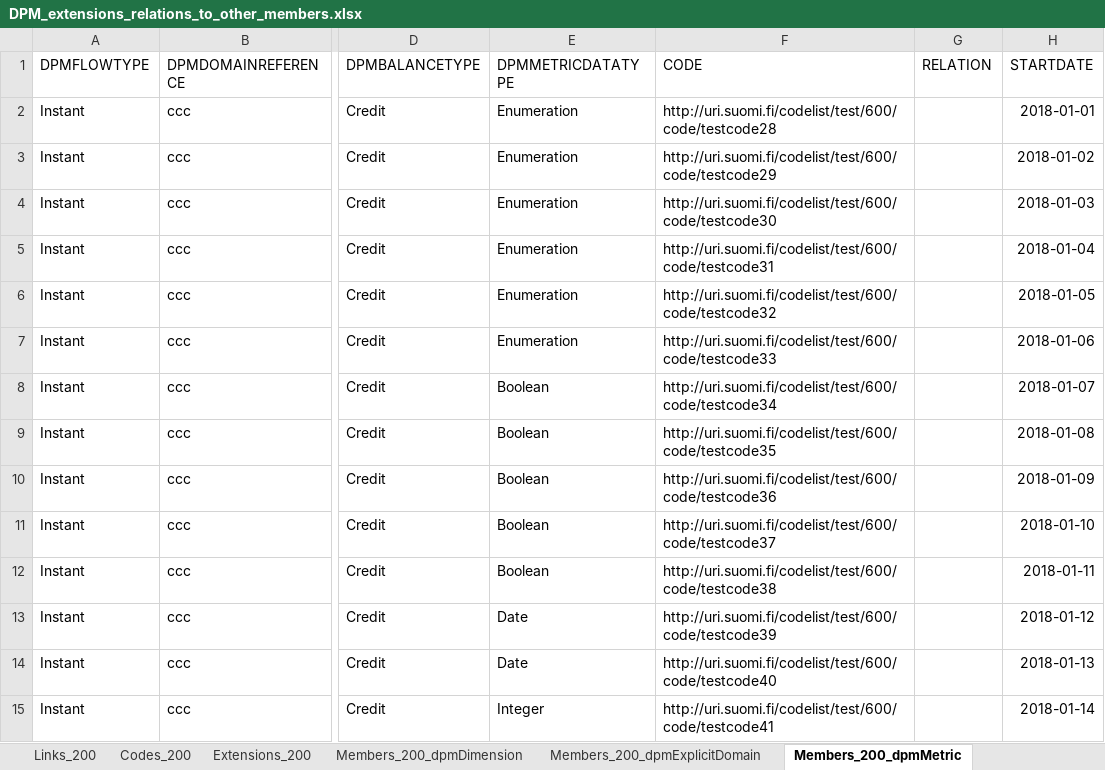
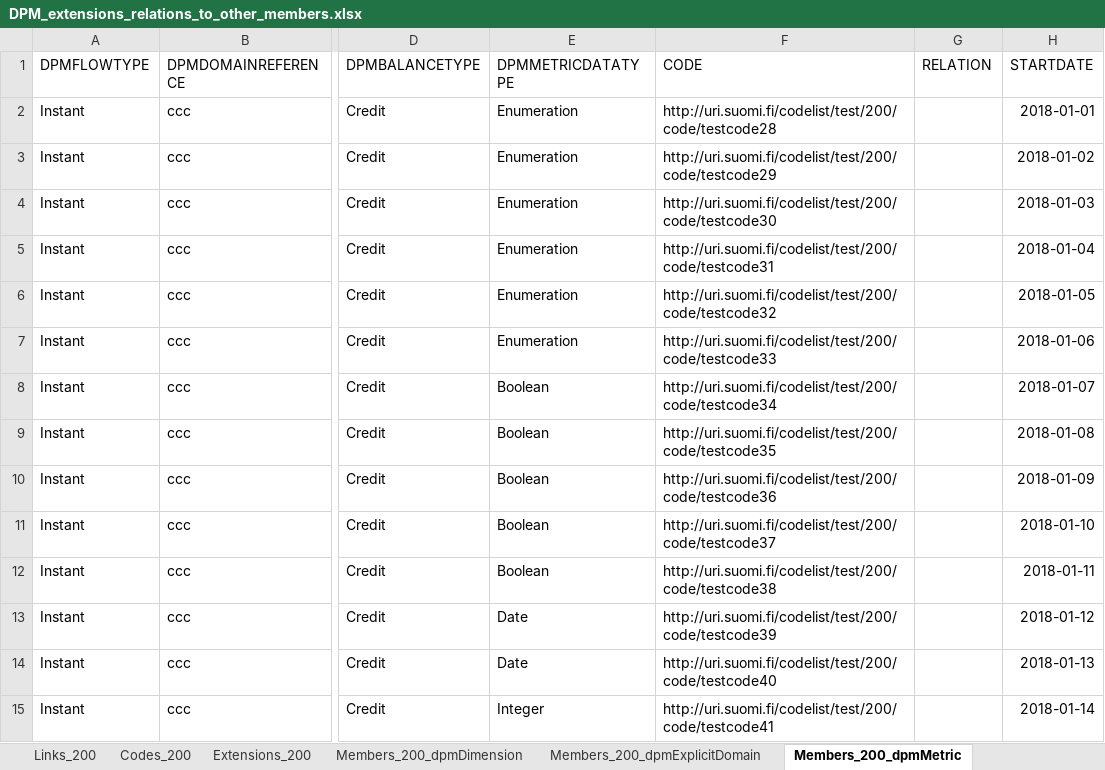
Before and after one commit to VRK-YTI/yti-robot-tests, an Excel workbook: test_files/DPM_extensions_relations_to_other_members.xlsx, sheet Members_200_dpmMetric, drawn as a sheet; only a part is shown, gaps mark what is left out; values as stored, in another font and other column widths than the file's, no borders; charts and pictures not drawn; the diff covers the shown part only; the diff names each change by its address in the sheet, - before the commit and + after, or states it on an @@ line.

Commit message:
Update DPM_extensions_relations_to_other_members.xlsx

```diff
--- a/test_files/DPM_extensions_relations_to_other_members.xlsx (sheet Members_200_dpmMetric)
+++ b/test_files/DPM_extensions_relations_to_other_members.xlsx (sheet Members_200_dpmMetric)
-F2 (CODE): http://uri.suomi.fi/codelist/test/600/code/testcode28
+F2 (CODE): http://uri.suomi.fi/codelist/test/200/code/testcode28
-F3 (CODE): http://uri.suomi.fi/codelist/test/600/code/testcode29
+F3 (CODE): http://uri.suomi.fi/codelist/test/200/code/testcode29
-F4 (CODE): http://uri.suomi.fi/codelist/test/600/code/testcode30
+F4 (CODE): http://uri.suomi.fi/codelist/test/200/code/testcode30
-F5 (CODE): http://uri.suomi.fi/codelist/test/600/code/testcode31
+F5 (CODE): http://uri.suomi.fi/codelist/test/200/code/testcode31
-F6 (CODE): http://uri.suomi.fi/codelist/test/600/code/testcode32
+F6 (CODE): http://uri.suomi.fi/codelist/test/200/code/testcode32
-F7 (CODE): http://uri.suomi.fi/codelist/test/600/code/testcode33
+F7 (CODE): http://uri.suomi.fi/codelist/test/200/code/testcode33
-F8 (CODE): http://uri.suomi.fi/codelist/test/600/code/testcode34
+F8 (CODE): http://uri.suomi.fi/codelist/test/200/code/testcode34
-F9 (CODE): http://uri.suomi.fi/codelist/test/600/code/testcode35
+F9 (CODE): http://uri.suomi.fi/codelist/test/200/code/testcode35
-F10 (CODE): http://uri.suomi.fi/codelist/test/600/code/testcode36
+F10 (CODE): http://uri.suomi.fi/codelist/test/200/code/testcode36
-F11 (CODE): http://uri.suomi.fi/codelist/test/600/code/testcode37
+F11 (CODE): http://uri.suomi.fi/codelist/test/200/code/testcode37
-F12 (CODE): http://uri.suomi.fi/codelist/test/600/code/testcode38
+F12 (CODE): http://uri.suomi.fi/codelist/test/200/code/testcode38
-F13 (CODE): http://uri.suomi.fi/codelist/test/600/code/testcode39
+F13 (CODE): http://uri.suomi.fi/codelist/test/200/code/testcode39
-F14 (CODE): http://uri.suomi.fi/codelist/test/600/code/testcode40
+F14 (CODE): http://uri.suomi.fi/codelist/test/200/code/testcode40
-F15 (CODE): http://uri.suomi.fi/codelist/test/600/code/testcode41
+F15 (CODE): http://uri.suomi.fi/codelist/test/200/code/testcode41
```
Also changed, not shown: 16 edited cells elsewhere in this sheet.
